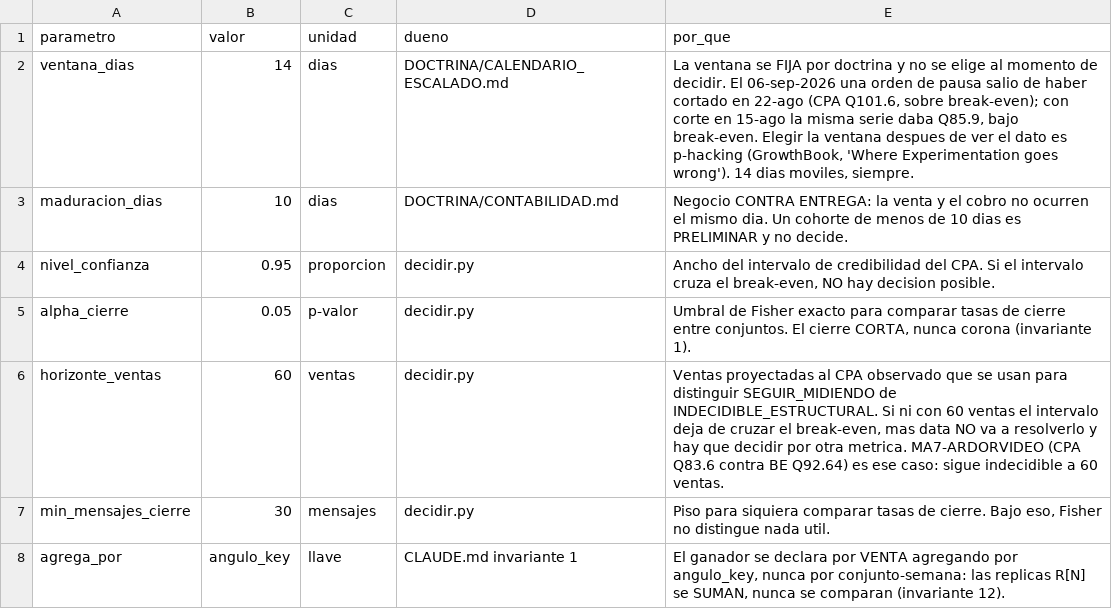
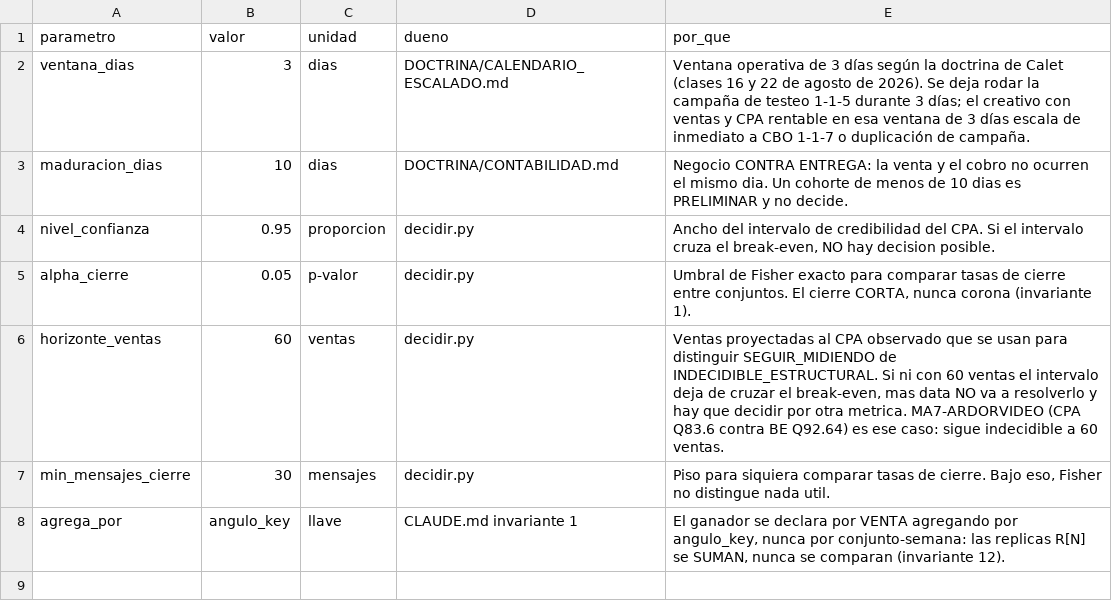
Before and after one commit to juanfonsecax/vitalcom-sistema, a CSV file: PRODUCTOS/_PARAMETROS_DECISION.csv, drawn as a sheet.

Commit message:
feat(doctrina): alinear motor y decisiones al 100% con clases de Calet (16 y 22-ago)

```diff
--- a/PRODUCTOS/_PARAMETROS_DECISION.csv
+++ b/PRODUCTOS/_PARAMETROS_DECISION.csv
@@ -1,3 +1,3 @@
 parametro,valor,unidad,dueno,por_que
-ventana_dias,14,dias,DOCTRINA/CALENDARIO_ESCALADO.md,"La ventana se FIJA por doctrina y no se elige al momento de decidir. El 06-sep-2026 una orden de pausa salio de haber cortado en 22-ago (CPA Q101.6, sobre break-even); con corte en 15-ago la misma serie daba Q85.9, bajo break-even. Elegir la ventana despues de ver el dato es p-hacking (GrowthBook, 'Where Experimentation goes wrong'). 14 dias moviles, siempre."
+ventana_dias,3,dias,DOCTRINA/CALENDARIO_ESCALADO.md,"Ventana operativa de 3 días según la doctrina de Calet (clases 16 y 22 de agosto de 2026). Se deja rodar la campaña de testeo 1-1-5 durante 3 días; el creativo con ventas y CPA rentable en esa ventana de 3 días escala de inmediato a CBO 1-1-7 o duplicación de campaña."
 maduracion_dias,10,dias,DOCTRINA/CONTABILIDAD.md,Negocio CONTRA ENTREGA: la venta y el cobro no ocurren el mismo dia. Un cohorte de menos de 10 dias es PRELIMINAR y no decide.
```
Also changed, not shown: 5 other files.
